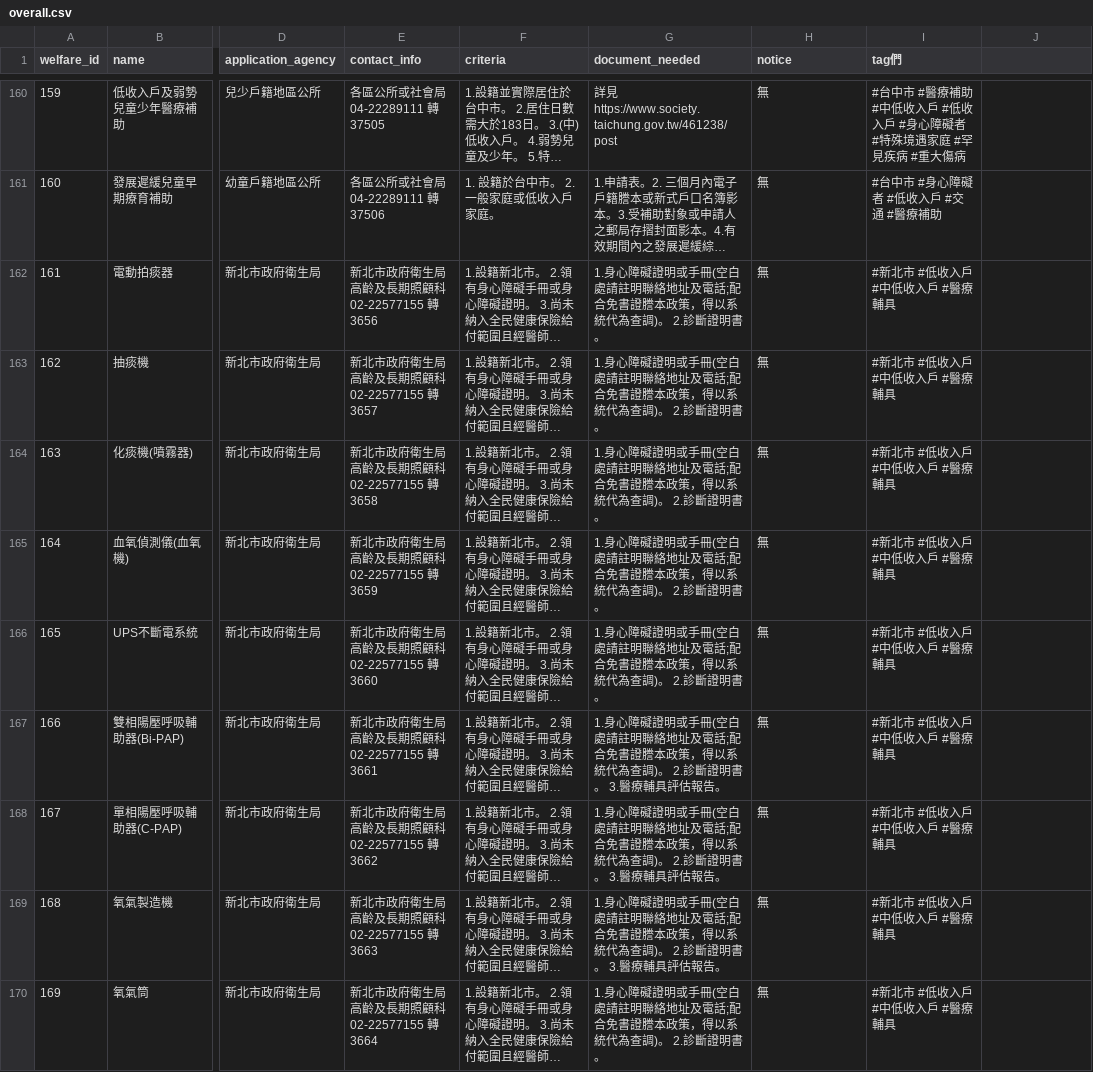
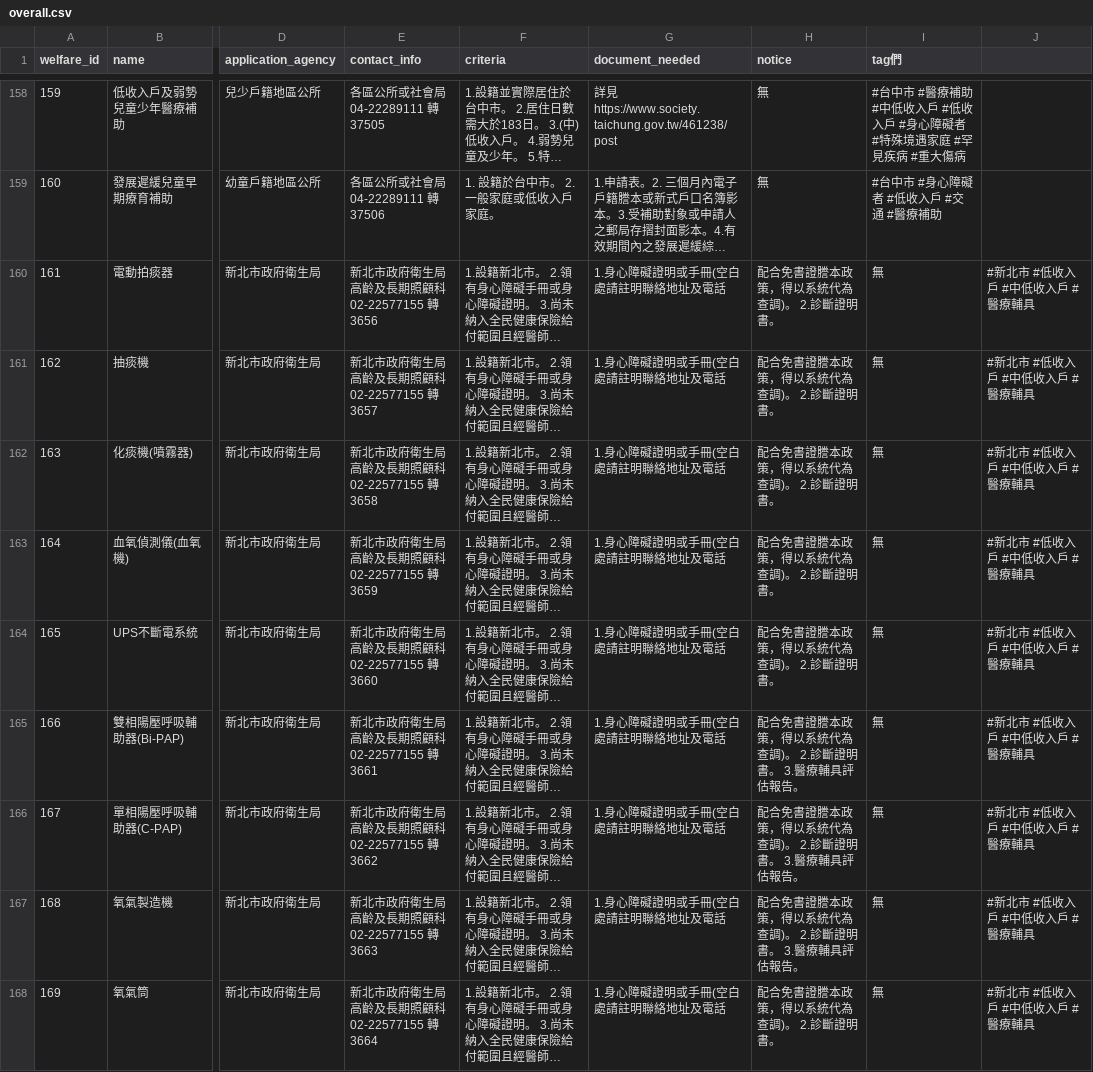
Before and after one commit to james5418/iWelfare, a CSV file: backend_db/table/overall.csv, drawn as a sheet; only a part is shown, gaps mark what is left out; long unchanged cells end in …; addresses are those after the commit; the diff covers the shown part only; the diff names each change by its address in the sheet, - before the commit and + after, or states it on an @@ line.

Commit message:
fixed duplicate names in db, malfunction AddDB, and much more. Delete and exception handling in modifyDB is the last thing left. I hope.

```diff
--- a/backend_db/table/overall.csv
+++ b/backend_db/table/overall.csv
-G160:G164 (document_needed): 1.身心障礙證明或手冊(空白處請註明聯絡地址及電話;配合免書證謄本政策，得以系統代為查調)。 2.診斷證明書。
+G160:G164 (document_needed): 1.身心障礙證明或手冊(空白處請註明聯絡地址及電話
-H160:H164 (notice): 無
+H160:H164 (notice): 配合免書證謄本政策，得以系統代為查調)。 2.診斷證明書。
-I160:I168 (tag們): #新北市 #低收入戶 #中低收入戶 #醫療輔具
+I160:I168 (tag們): 無
-J160:J168: (empty)
+J160:J168: #新北市 #低收入戶 #中低收入戶 #醫療輔具
-G165:G167 (document_needed): …址及電話;配合免書證謄本政策，得以系統代為查調)。 2.診斷證明書。 3.醫療輔具評估報告。
+G165:G167 (document_needed): …址及電話
-H165:H167 (notice): 無
+H165:H167 (notice): 配合免書證謄本政策，得以系統代為查調)。 2.診斷證明書。 3.醫療輔具評估報告。
-G168 (document_needed): 1.身心障礙證明或手冊(空白處請註明聯絡地址及電話;配合免書證謄本政策，得以系統代為查調)。 2.診斷證明書。
+G168 (document_needed): 1.身心障礙證明或手冊(空白處請註明聯絡地址及電話
-H168 (notice): 無
+H168 (notice): 配合免書證謄本政策，得以系統代為查調)。 2.診斷證明書。
```
Also changed, not shown: 2 removed rows and 45 edited cells elsewhere in this file, backend_db/table/corresponding.csv, 10 other files.
